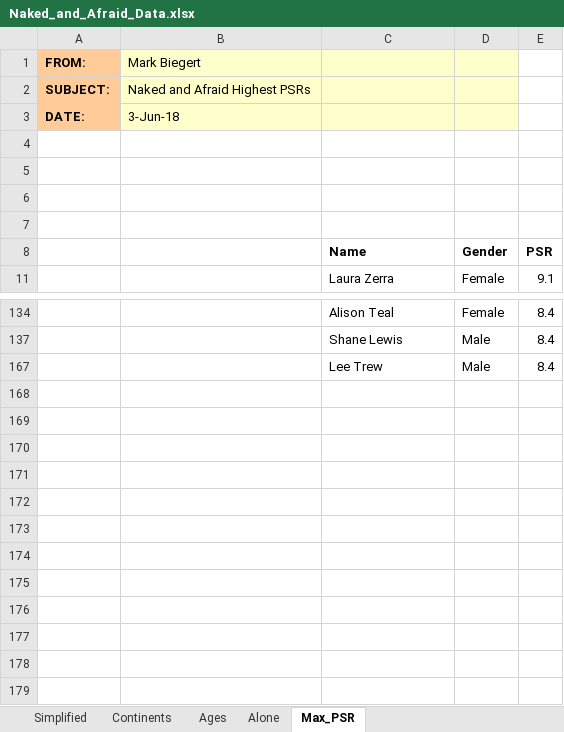
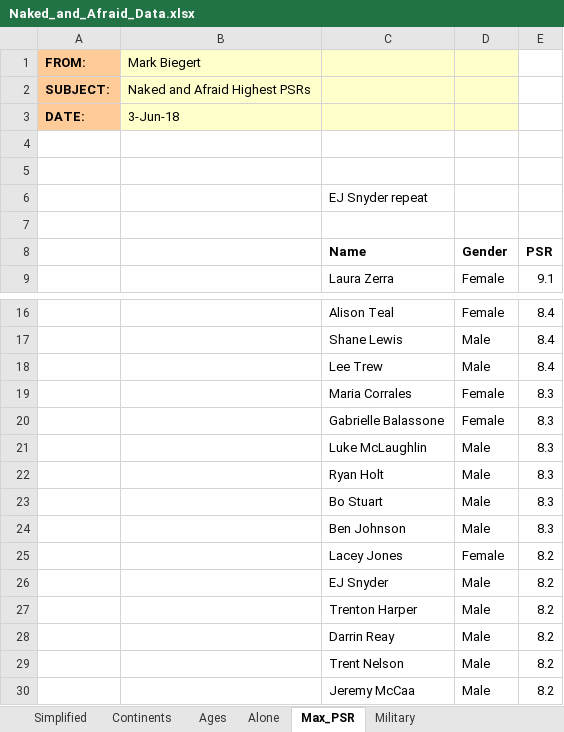
Before and after one commit to ziggle/Naked_And_Afraid_Statistics, an Excel workbook: Naked_and_Afraid_Data.xlsx, sheet Max_PSR, drawn as a sheet; only a part is shown, gaps mark what is left out; values as stored, in another font and other column widths than the file's, no borders; table styles not drawn; the diff names each change by its address in the sheet, - before the commit and + after, or states it on an @@ line.

Commit message:
Added More Military Status Information
I am continuing to update my new columns for military and male build.

```diff
--- a/Naked_and_Afraid_Data.xlsx (sheet Max_PSR)
+++ b/Naked_and_Afraid_Data.xlsx (sheet Max_PSR)
+sheet tab: Military
-C6: (empty)
+C6: EJ Snyder repeat
@@ row 19 unhidden:  |  | Maria Corrales | Female | 8.3 @@
@@ row 20 unhidden:  |  | Gabrielle Balassone | Female | 8.3 @@
@@ row 21 unhidden:  |  | Luke McLaughlin | Male | 8.3 @@
@@ row 22 unhidden:  |  | Ryan Holt | Male | 8.3 @@
@@ row 23 unhidden:  |  | Bo Stuart | Male | 8.3 @@
@@ row 24 unhidden:  |  | Ben Johnson | Male | 8.3 @@
@@ row 25 unhidden:  |  | Lacey Jones | Female | 8.2 @@
@@ row 26 unhidden:  |  | EJ Snyder | Male | 8.2 @@
@@ row 27 unhidden:  |  | Trenton Harper | Male | 8.2 @@
@@ row 28 unhidden:  |  | Darrin Reay | Male | 8.2 @@
+row 29:  |  | Trent Nelson | Male | 8.2
@@ row 30 unhidden:  |  | Jeremy McCaa | Male | 8.2 @@
```
Also changed, not shown: sheet Simplified, sheet Alone, sheet Ages, sheet Continents, hidden cells, charts or pictures.
